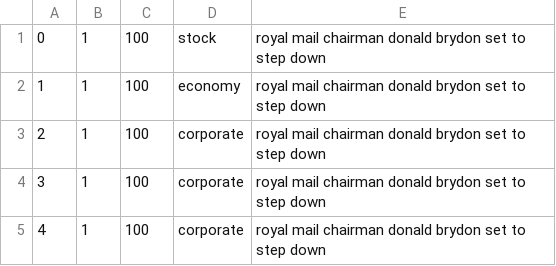
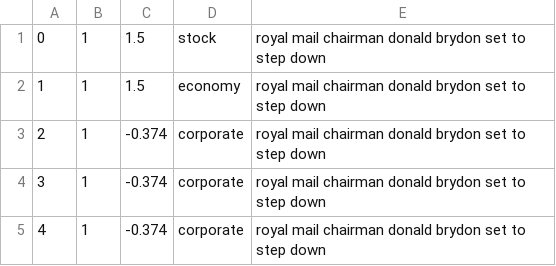
Before and after one commit to Lalala-xnk/Quasi-Attention-ABSA, a CSV file: datasets/FIQA/FiQA_ABSA_task1/test.csv, drawn as a sheet.

Commit message:
updated scorer

```diff
--- a/datasets/FIQA/FiQA_ABSA_task1/test.csv
+++ b/datasets/FIQA/FiQA_ABSA_task1/test.csv
@@ -1,5 +1,5 @@
-0,1,100,stock,royal mail chairman donald brydon set to step down
-1,1,100,economy,royal mail chairman donald brydon set to step down
-2,1,100,corporate,royal mail chairman donald brydon set to step down
-3,1,100,corporate,royal mail chairman donald brydon set to step down
-4,1,100,corporate,royal mail chairman donald brydon set to step down
+0,1,1.5,stock,royal mail chairman donald brydon set to step down
+1,1,1.5,economy,royal mail chairman donald brydon set to step down
+2,1,-0.374,corporate,royal mail chairman donald brydon set to step down
+3,1,-0.374,corporate,royal mail chairman donald brydon set to step down
+4,1,-0.374,corporate,royal mail chairman donald brydon set to step down
```
